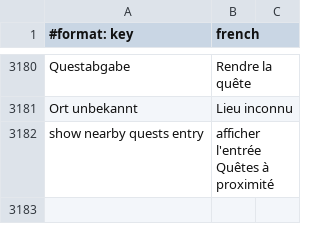
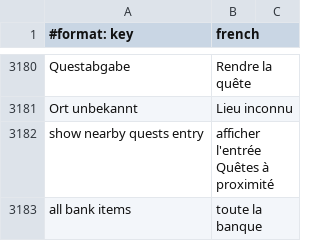
Before and after one commit to Sku75/Sku-WoW-Addon-TBC, a TSV file: dev/rework-docs/_frfr_scratch/parts/frfr_keys.tsv, drawn as a sheet; only a part is shown, gaps mark what is left out; the diff names each change by its address in the sheet, - before the commit and + after, or states it on an @@ line.

```diff
--- a/dev/rework-docs/_frfr_scratch/parts/frfr_keys.tsv
+++ b/dev/rework-docs/_frfr_scratch/parts/frfr_keys.tsv
+row 3183: all bank items | toute la banque
```
Also changed, not shown: 8 other files.
